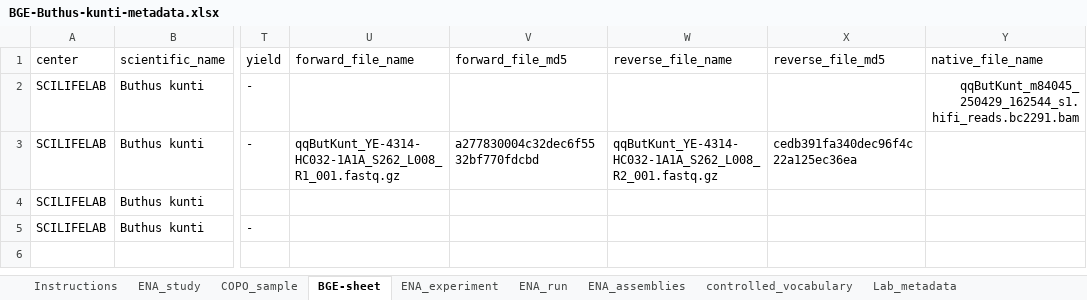
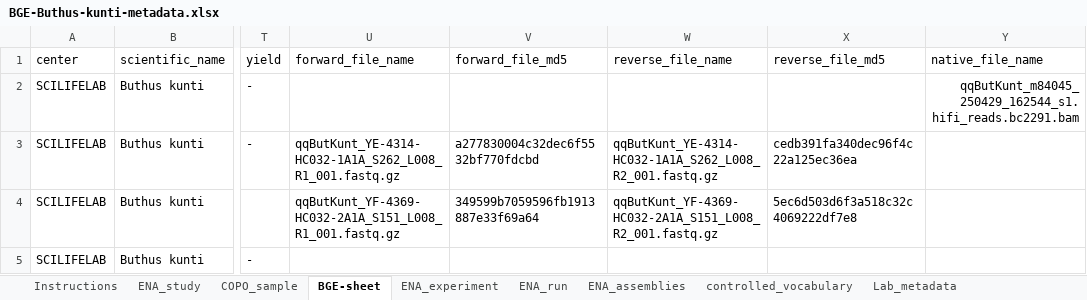
Before and after one commit to NBISweden/data-submission-documentation, an Excel workbook: ENA/BGE-Buthus-kunti/data/BGE-Buthus-kunti-metadata.xlsx, sheet BGE-sheet, drawn as a sheet; only a part is shown, gaps mark what is left out; values as stored, in another font and other column widths than the file's, no borders; charts and pictures not drawn; the diff names each change by its address in the sheet, - before the commit and + after, or states it on an @@ line.

```diff
--- a/ENA/BGE-Buthus-kunti/data/BGE-Buthus-kunti-metadata.xlsx (sheet BGE-sheet)
+++ b/ENA/BGE-Buthus-kunti/data/BGE-Buthus-kunti-metadata.xlsx (sheet BGE-sheet)
-U4 (forward_file_name): (empty)
+U4 (forward_file_name): qqButKunt_YF-4369-HC032-2A1A_S151_L008_R1_001.fastq.gz
-V4 (forward_file_md5): (empty)
+V4 (forward_file_md5): 349599b7059596fb1913887e33f69a64
-W4 (reverse_file_name): (empty)
+W4 (reverse_file_name): qqButKunt_YF-4369-HC032-2A1A_S151_L008_R2_001.fastq.gz
-X4 (reverse_file_md5): (empty)
+X4 (reverse_file_md5): 5ec6d503d6f3a518c32c4069222df7e8
```
Also changed, not shown: ENA/BGE-Agelena-orientalis/data/BGE-Agelena-orientalis-metadata.xlsx, ENA/BGE-Aphis-hillerislambersi/data/BGE-Aphis-hillerislambersi-metadata.xlsx, 5 other files.
